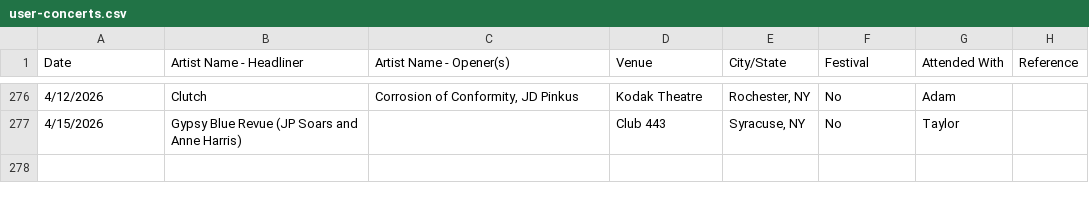
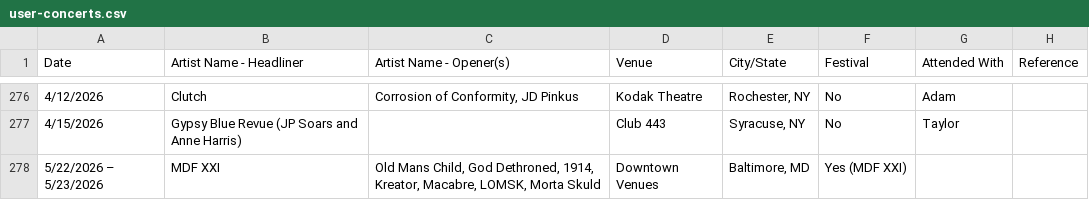
Before and after one commit to Crowley836/concerts, a CSV file: data/user-concerts.csv, drawn as a sheet; only a part is shown, gaps mark what is left out.

```diff
--- a/data/user-concerts.csv
+++ b/data/user-concerts.csv
@@ -277 +277,2 @@ Date,Artist Name - Headliner,Artist Name - Opener(s),Venue,City/State,Festival,A
 4/15/2026,Gypsy Blue Revue (JP Soars and Anne Harris),,Club 443,"Syracuse, NY",No,Taylor,
+5/22/2026 – 5/23/2026,MDF XXI,"Old Mans Child, God Dethroned, 1914, Kreator, Macabre, LOMSK, Morta Skuld",Downtown Venues,"Baltimore, MD",Yes (MDF XXI),,
```
Also changed, not shown: 2 other files.
